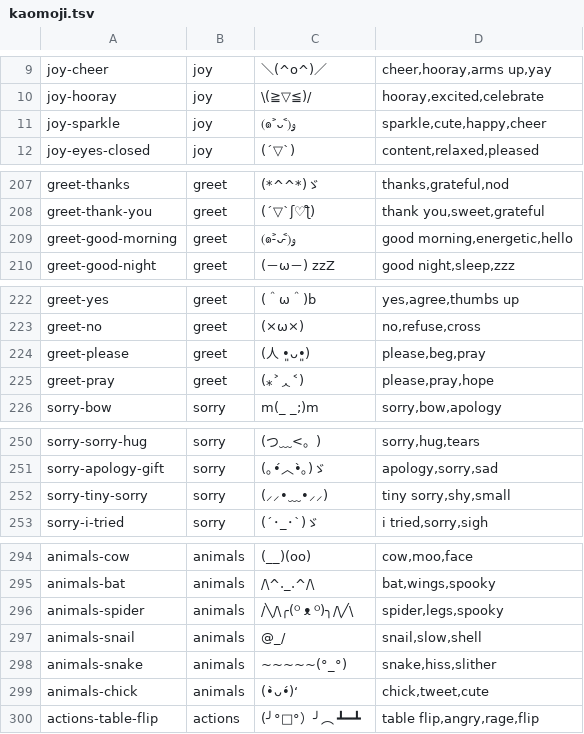
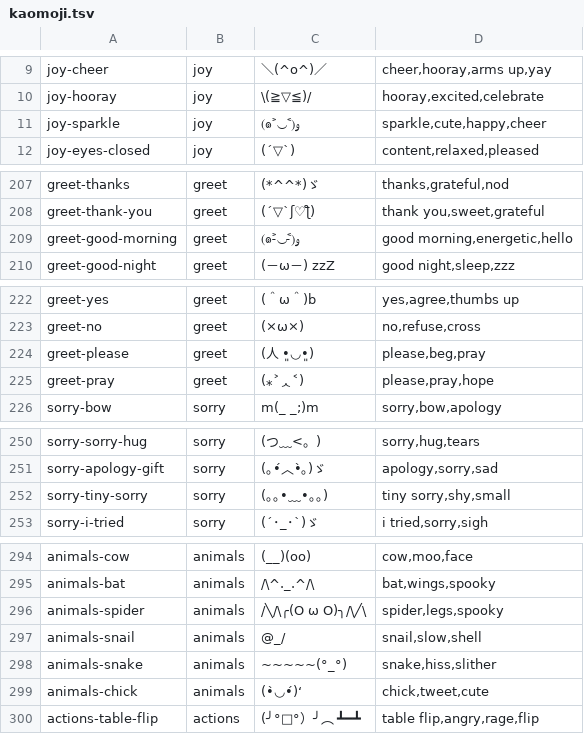
Before and after one commit to Braydenh563/Snipdeck, a TSV file: data/symbols/kaomoji.tsv, drawn as a sheet; only a part is shown, gaps mark what is left out; the diff covers the shown part only.

```diff
--- a/data/symbols/kaomoji.tsv
+++ b/data/symbols/kaomoji.tsv
@@ -10,3 +10,3 @@ joy-cheer	joy	＼(^o^)／	cheer,hooray,arms up,yay
 joy-hooray	joy	\(≧▽≦)/	hooray,excited,celebrate
-joy-sparkle	joy	(๑˃ᴗ˂)ﻭ	sparkle,cute,happy,cheer
+joy-sparkle	joy	(๑˃◡˂)ﻭ	sparkle,cute,happy,cheer
 joy-eyes-closed	joy	(´▽`)	content,relaxed,pleased
@@ -208,3 +208,3 @@ greet-thanks	greet	(*^^*)ゞ	thanks,grateful,nod
 greet-thank-you	greet	(´▽`ʃ♡ƪ)	thank you,sweet,grateful
-greet-good-morning	greet	(๑˃̵ᴗ˂̵)و	good morning,energetic,hello
+greet-good-morning	greet	(๑˃̵◡˂̵)و	good morning,energetic,hello
 greet-good-night	greet	(－ω－) zzZ	good night,sleep,zzz
@@ -223,3 +223,3 @@ greet-yes	greet	(＾ω＾)b	yes,agree,thumbs up
 greet-no	greet	(×ω×)	no,refuse,cross
-greet-please	greet	(人 •͈ᴗ•͈)	please,beg,pray
+greet-please	greet	(人 •͈◡•͈)	please,beg,pray
 greet-pray	greet	(⁎˃ᆺ˂)	please,pray,hope
@@ -251,3 +251,3 @@ sorry-sorry-hug	sorry	(つ﹏<。)	sorry,hug,tears
 sorry-apology-gift	sorry	(｡•́︿•̀｡)ゞ	apology,sorry,sad
-sorry-tiny-sorry	sorry	(⸝⸝•﹏•⸝⸝)	tiny sorry,shy,small
+sorry-tiny-sorry	sorry	(｡｡•﹏•｡｡)	tiny sorry,shy,small
 sorry-i-tried	sorry	(´･_･`)ゞ	i tried,sorry,sigh
@@ -295,6 +295,6 @@ animals-cow	animals	(__)(oo)	cow,moo,face
 animals-bat	animals	/\^._.^/\	bat,wings,spooky
-animals-spider	animals	/╲/\╭(ᴼ ᴥ ᴼ)╮/\╱\	spider,legs,spooky
+animals-spider	animals	/╲/\╭(O ω O)╮/\╱\	spider,legs,spooky
 animals-snail	animals	@_/	snail,slow,shell
 animals-snake	animals	~~~~~(°_°)	snake,hiss,slither
-animals-chick	animals	(•̀ᴗ•́)ʻ	chick,tweet,cute
+animals-chick	animals	(•̀◡•́)ʻ	chick,tweet,cute
 actions-table-flip	actions	(╯°□°）╯︵ ┻━┻	table flip,angry,rage,flip
```
Also changed, not shown: 13 edited cells elsewhere in this file, data/symbols/i18n.tsv, 30 other files.
